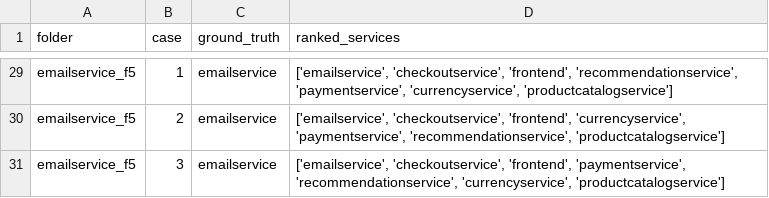
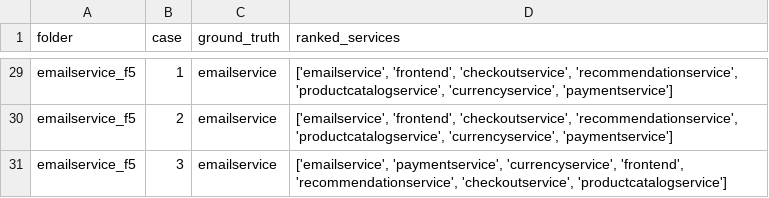
Before and after one commit to abx393/root-cause-analysis-rag, a CSV file: rca_results.csv, drawn as a sheet; only a part is shown, gaps mark what is left out; the diff covers the shown part only; the diff names each change by its address in the sheet, - before the commit and + after, or states it on an @@ line.

```diff
--- a/rca_results.csv
+++ b/rca_results.csv
-D29 (ranked_services): ['emailservice', 'checkoutservice', 'frontend', 'recommendationservice', 'paymentservice', 'currencyservice', 'productcatalogservice']
+D29 (ranked_services): ['emailservice', 'frontend', 'checkoutservice', 'recommendationservice', 'productcatalogservice', 'currencyservice', 'paymentservice']
-D30 (ranked_services): ['emailservice', 'checkoutservice', 'frontend', 'currencyservice', 'paymentservice', 'recommendationservice', 'productcatalogservice']
+D30 (ranked_services): ['emailservice', 'frontend', 'checkoutservice', 'recommendationservice', 'productcatalogservice', 'currencyservice', 'paymentservice']
-D31 (ranked_services): ['emailservice', 'checkoutservice', 'frontend', 'paymentservice', 'recommendationservice', 'currencyservice', 'productcatalogservice']
+D31 (ranked_services): ['emailservice', 'paymentservice', 'currencyservice', 'frontend', 'recommendationservice', 'checkoutservice', 'productcatalogservice']
```
Also changed, not shown: 27 edited cells elsewhere in this file, 2 other files.
